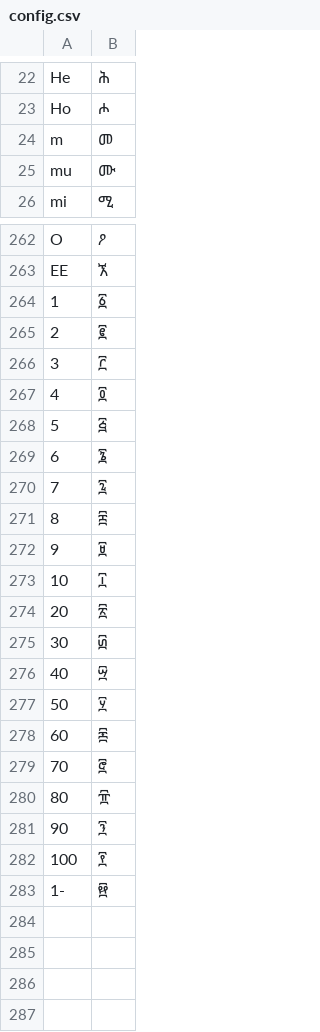
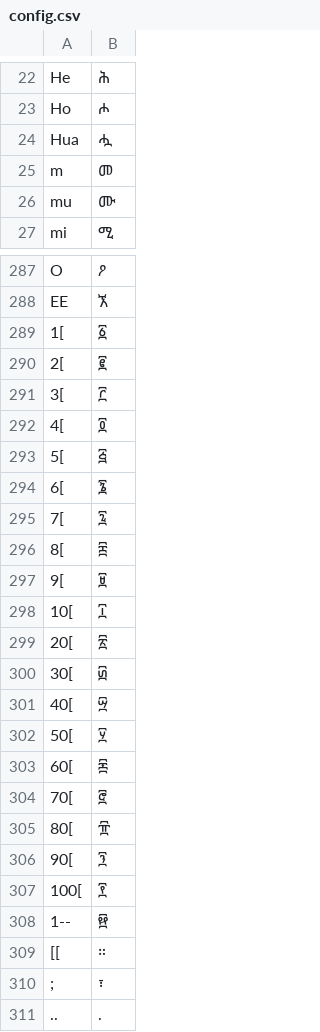
Before and after one commit to realtseg/Senay-Geez, a CSV file: gemini/dist/config.csv, drawn as a sheet; only a part is shown, gaps mark what is left out; the diff covers the shown part only.

```diff
--- a/gemini/dist/config.csv
+++ b/gemini/dist/config.csv
@@ -23,2 +23,3 @@ He,ሕ
 Ho,ሖ
+Hua,ሗ
 m,መ
@@ -263,21 +288,24 @@ O,ዖ
 EE,ኧ
-1,፩
-2,፪
-3,፫
-4,፬
-5,፭
-6,፮
-7,፯
-8,፰
-9,፱
-10,፲
-20,፳
-30,፴
-40,፵
-50,፶
-60,፷
-70,፸
-80,፹
-90,፺
-100,፻
-1-,፼	
+1[,፩
+2[,፪
+3[,፫
+4[,፬
+5[,፭
+6[,፮
+7[,፯
+8[,፰
+9[,፱
+10[,፲
+20[,፳
+30[,፴
+40[,፵
+50[,፶
+60[,፷
+70[,፸
+80[,፹
+90[,፺
+100[,፻
+1--,፼	
+[[,።
+;,፣
+..,.
```
Also changed, not shown: 24 added rows and 27 edited cells elsewhere in this file, 16 other files.
